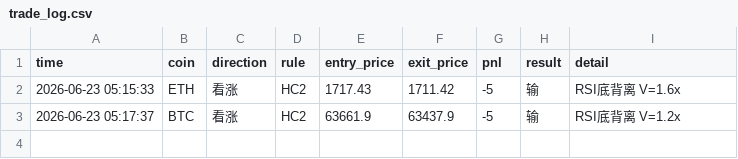
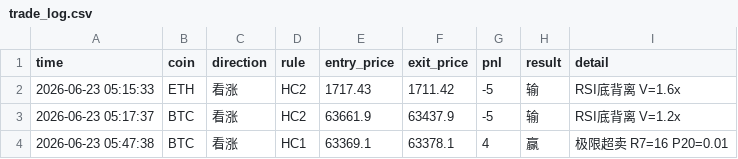
Before and after one commit to 1413540839/event-monitor, a CSV file: trade_log.csv, drawn as a sheet; the diff names each change by its address in the sheet, - before the commit and + after, or states it on an @@ line.

Commit message:
update trade log

```diff
--- a/trade_log.csv
+++ b/trade_log.csv
+row 4: 2026-06-23 05:47:38 | BTC | 看涨 | HC1 | 63369.1 | 63378.1 | 4 | 赢 | 极限超卖 R7=16 P20=0.01
```
